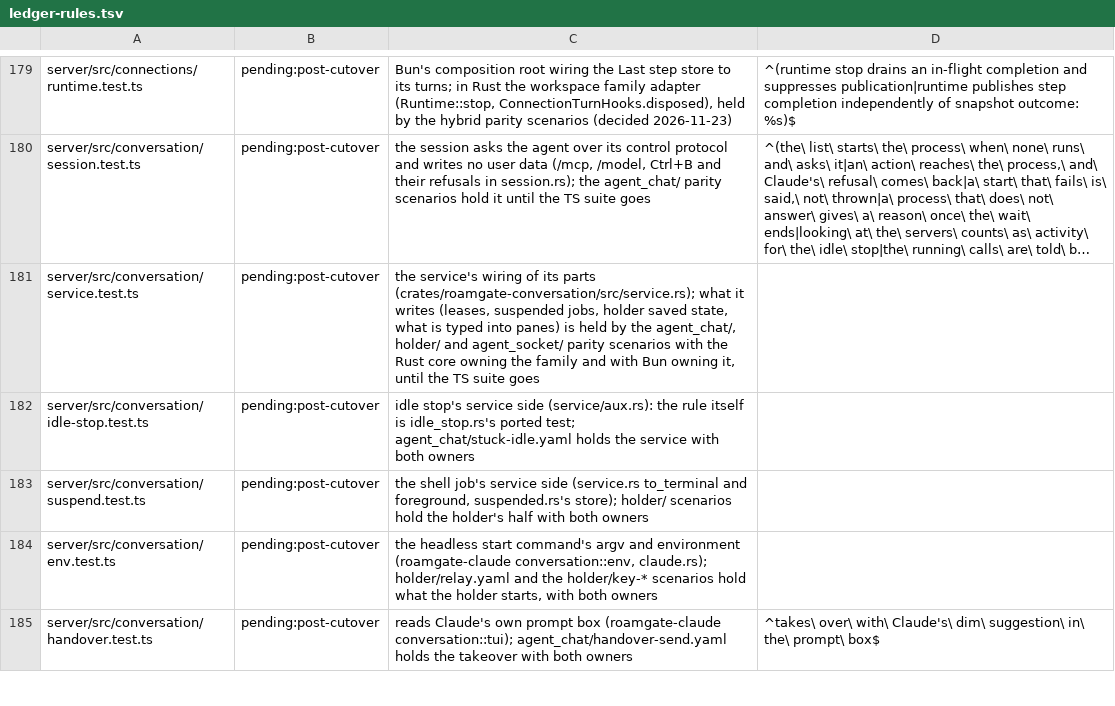
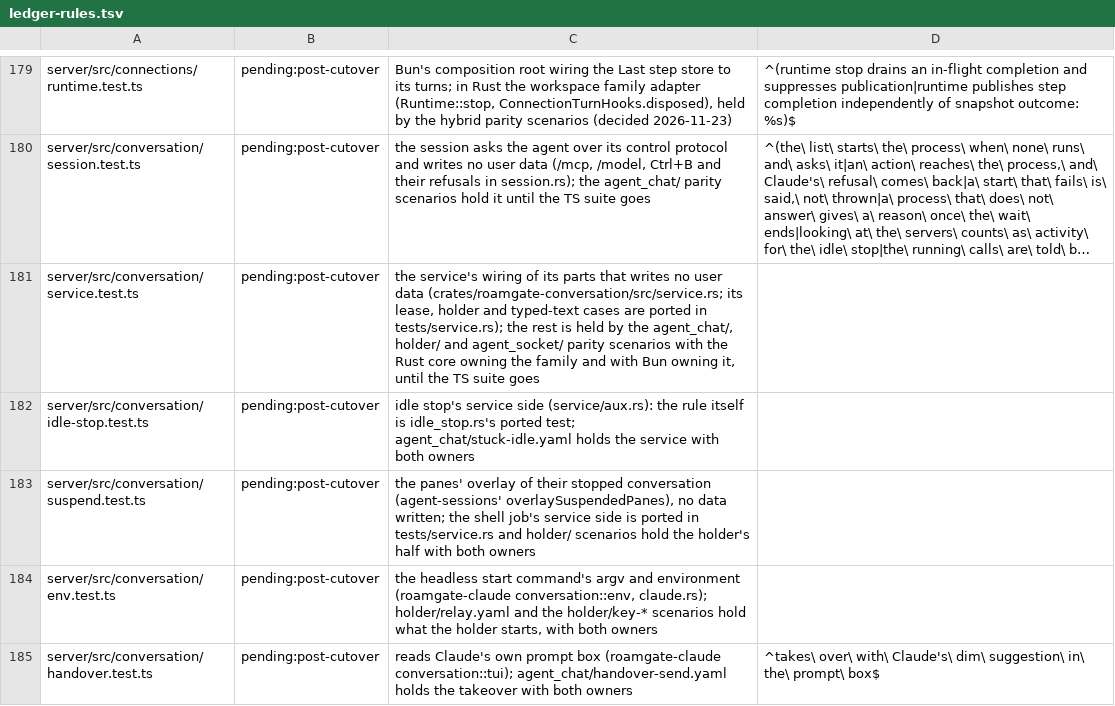
Before and after one commit to thiblahute/roamgate, a TSV file: parity/ledger-rules.tsv, drawn as a sheet; only a part is shown, gaps mark what is left out; long unchanged cells end in …; the diff names each change by its address in the sheet, - before the commit and + after, or states it on an @@ line.

Commit message:
Port the conversation service's tests of what it writes: leases, stopped jobs, holder replies, typed text
23 cases of service.test.ts and suspend.test.ts run on Claude's drivers
and tokio's paused clock; the pending rules keep only the cases that
write no user data.

```diff
--- a/parity/ledger-rules.tsv
+++ b/parity/ledger-rules.tsv
-C181: …its parts (crates/roamgate-conversation/src/service.rs); what it writes (leases, suspended jobs, holder saved state, what is typed into panes) is held…
+C181: …its parts that writes no user data (crates/roamgate-conversation/src/service.rs; its lease, holder and typed-text cases are ported in tests/service.rs); the rest is held…
-C183: the shell job's service side (service.rs to_terminal and foreground, suspended.rs's store); holder/ scenarios…
+C183: the panes' overlay of their stopped conversation (agent-sessions' overlaySuspendedPanes), no data written; the shell job's service side is ported in tests/service.rs and holder/ scenarios…
```
Also changed, not shown: 2 other files.
